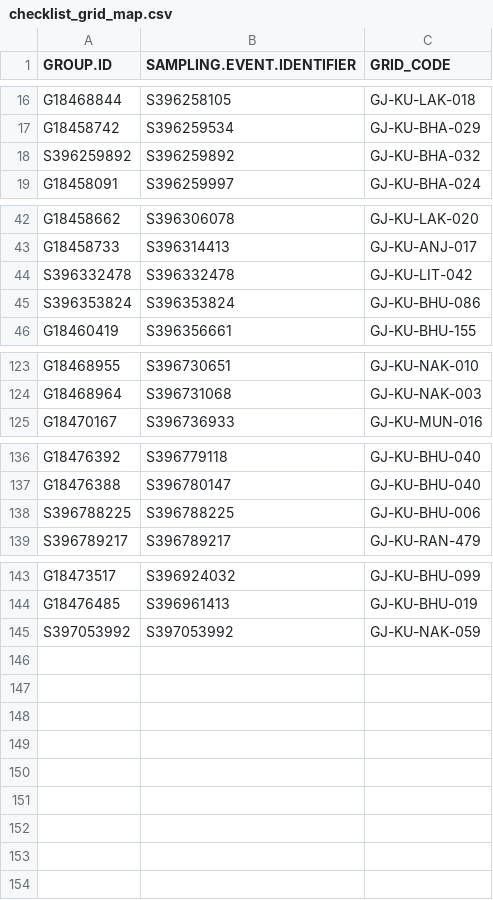
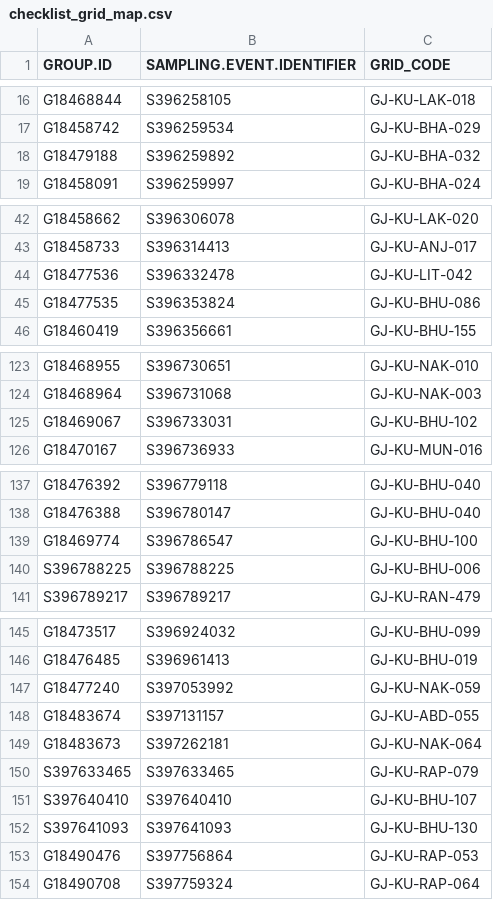
Before and after one commit to birdcountindia/pmc-dashboard, a CSV file: years/2026/protocol/checklist_grid_map.csv, drawn as a sheet; only a part is shown, gaps mark what is left out; the diff covers the shown part only.

```diff
--- a/years/2026/protocol/checklist_grid_map.csv
+++ b/years/2026/protocol/checklist_grid_map.csv
@@ -17,3 +17,3 @@ G18468844,S396258105,GJ-KU-LAK-018
 G18458742,S396259534,GJ-KU-BHA-029
-S396259892,S396259892,GJ-KU-BHA-032
+G18479188,S396259892,GJ-KU-BHA-032
 G18458091,S396259997,GJ-KU-BHA-024
@@ -43,4 +43,4 @@ G18458662,S396306078,GJ-KU-LAK-020
 G18458733,S396314413,GJ-KU-ANJ-017
-S396332478,S396332478,GJ-KU-LIT-042
-S396353824,S396353824,GJ-KU-BHU-086
+G18477536,S396332478,GJ-KU-LIT-042
+G18477535,S396353824,GJ-KU-BHU-086
 G18460419,S396356661,GJ-KU-BHU-155
@@ -124,2 +124,3 @@ G18468955,S396730651,GJ-KU-NAK-010
 G18468964,S396731068,GJ-KU-NAK-003
+G18469067,S396733031,GJ-KU-BHU-102
 G18470167,S396736933,GJ-KU-MUN-016
@@ -137,2 +138,3 @@ G18476392,S396779118,GJ-KU-BHU-040
 G18476388,S396780147,GJ-KU-BHU-040
+G18469774,S396786547,GJ-KU-BHU-100
 S396788225,S396788225,GJ-KU-BHU-006
@@ -144,2 +146,9 @@ G18473517,S396924032,GJ-KU-BHU-099
 G18476485,S396961413,GJ-KU-BHU-019
-S397053992,S397053992,GJ-KU-NAK-059
+G18477240,S397053992,GJ-KU-NAK-059
+G18483674,S397131157,GJ-KU-ABD-055
+G18483673,S397262181,GJ-KU-NAK-064
+S397633465,S397633465,GJ-KU-RAP-079
+S397640410,S397640410,GJ-KU-BHU-107
+S397641093,S397641093,GJ-KU-BHU-130
+G18490476,S397756864,GJ-KU-RAP-053
+G18490708,S397759324,GJ-KU-RAP-064
```
Also changed, not shown: 1 edited cell elsewhere in this file, years/2026/checklist_grid_map.csv, years/2026/nonprotocol/checklist_grid_map.csv, 33 other files.
